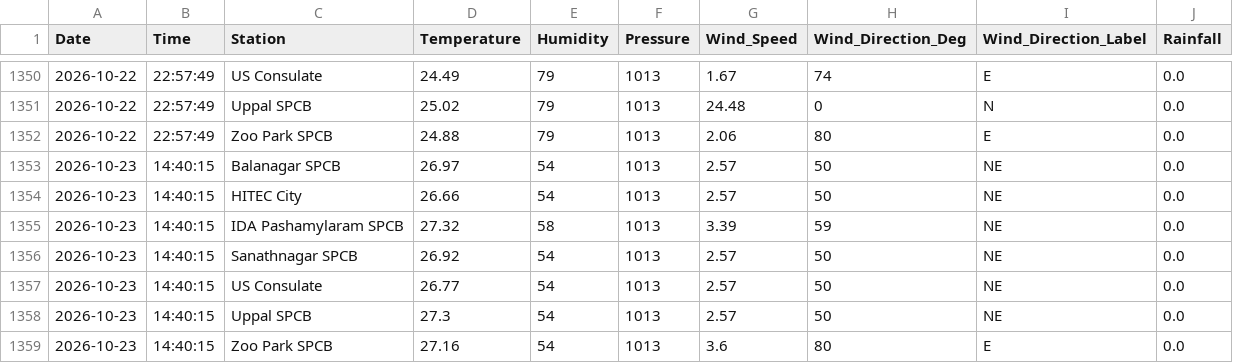
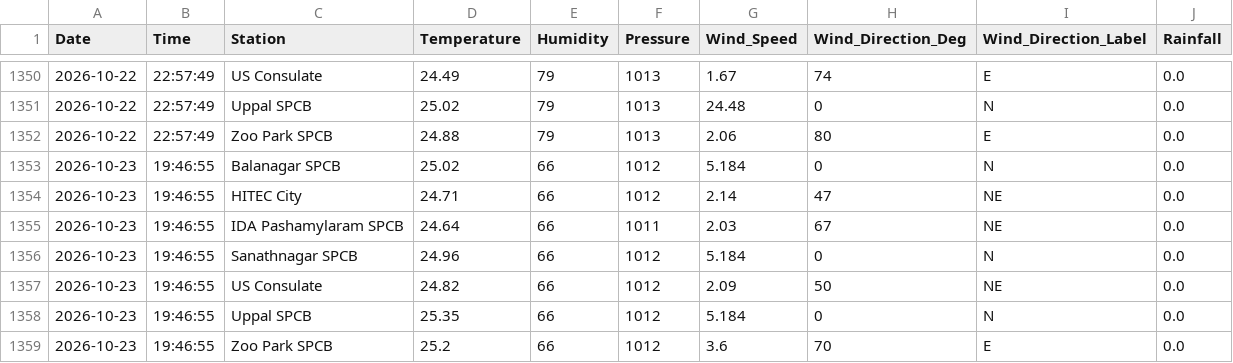
Before and after one commit to Rohan0639/Forecast, a CSV file: api/data/hyderabad_live_weather.csv, drawn as a sheet; only a part is shown, gaps mark what is left out.

```diff
--- a/api/data/hyderabad_live_weather.csv
+++ b/api/data/hyderabad_live_weather.csv
@@ -1352,8 +1352,8 @@ Date,Time,Station,Temperature,Humidity,Pressure,Wind_Speed,Wind_Direction_Deg,Wi
 2026-10-22,22:57:49,Zoo Park SPCB,24.88,79,1013,2.06,80,E,0.0
-2026-10-23,14:40:15,Balanagar SPCB,26.97,54,1013,2.57,50,NE,0.0
-2026-10-23,14:40:15,HITEC City,26.66,54,1013,2.57,50,NE,0.0
-2026-10-23,14:40:15,IDA Pashamylaram SPCB,27.32,58,1013,3.39,59,NE,0.0
-2026-10-23,14:40:15,Sanathnagar SPCB,26.92,54,1013,2.57,50,NE,0.0
-2026-10-23,14:40:15,US Consulate,26.77,54,1013,2.57,50,NE,0.0
-2026-10-23,14:40:15,Uppal SPCB,27.3,54,1013,2.57,50,NE,0.0
-2026-10-23,14:40:15,Zoo Park SPCB,27.16,54,1013,3.6,80,E,0.0
+2026-10-23,19:46:55,Balanagar SPCB,25.02,66,1012,5.184,0,N,0.0
+2026-10-23,19:46:55,HITEC City,24.71,66,1012,2.14,47,NE,0.0
+2026-10-23,19:46:55,IDA Pashamylaram SPCB,24.64,66,1011,2.03,67,NE,0.0
+2026-10-23,19:46:55,Sanathnagar SPCB,24.96,66,1012,5.184,0,N,0.0
+2026-10-23,19:46:55,US Consulate,24.82,66,1012,2.09,50,NE,0.0
+2026-10-23,19:46:55,Uppal SPCB,25.35,66,1012,5.184,0,N,0.0
+2026-10-23,19:46:55,Zoo Park SPCB,25.2,66,1012,3.6,70,E,0.0
```
Also changed, not shown: api/data/live_aqi_dataset.csv.
